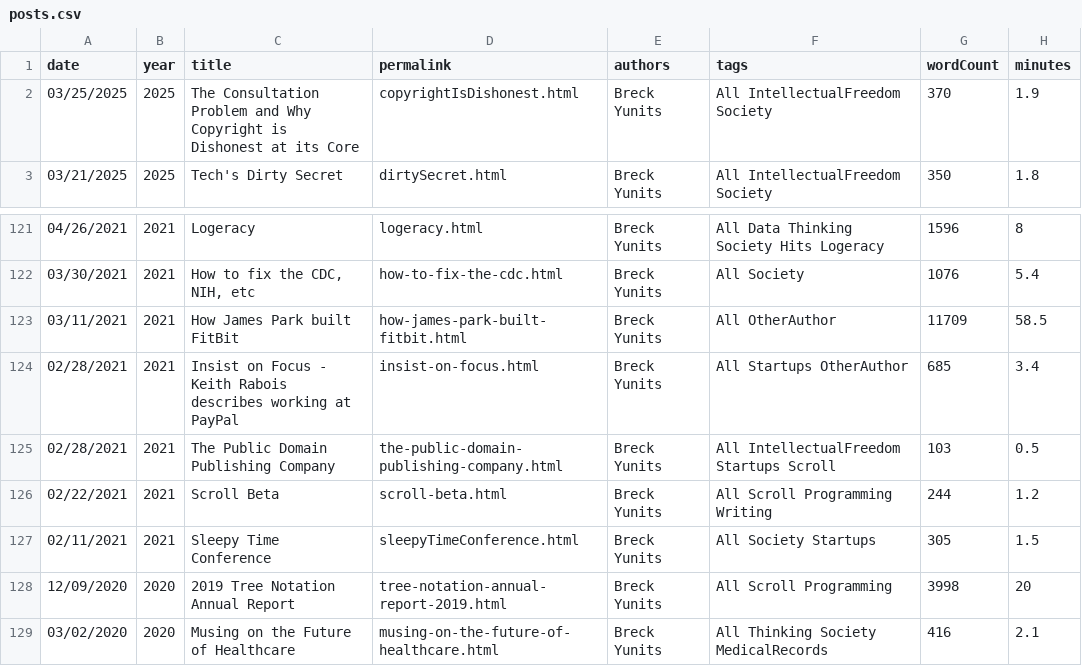
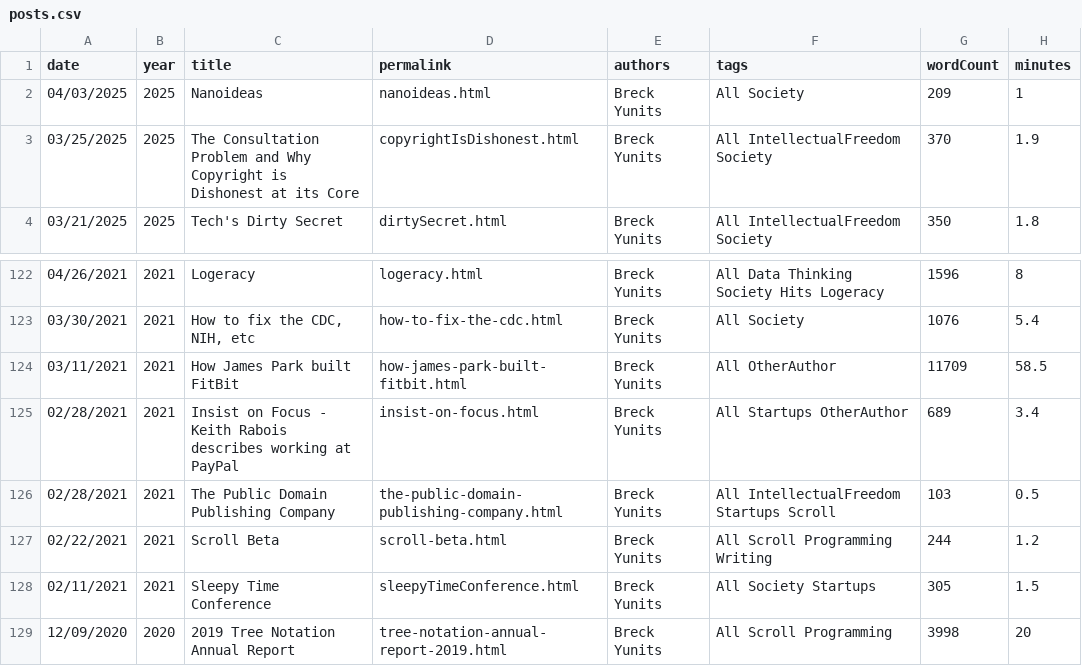
Before and after one commit to breck7/breckyunits.com, a CSV file: posts.csv, drawn as a sheet; only a part is shown, gaps mark what is left out; the shorter side is filled out with more unchanged rows.

Commit message:
Deploying to wws from @ breck7/breckyunits.com@943ecb7854baeca01b160c6abf118ed9a627727e 🚀

```diff
--- a/posts.csv
+++ b/posts.csv
@@ -1,2 +1,3 @@
 date,year,title,permalink,authors,tags,wordCount,minutes
+04/03/2025,2025,Nanoideas,nanoideas.html,Breck Yunits,All Society,209,1
 03/25/2025,2025,The Consultation Problem and Why Copyright is Dishonest at its Core,copyrightIsDishonest.html,Breck Yunits,All IntellectualFreedom Society,370,1.9
@@ -123,3 +124,3 @@ date,year,title,permalink,authors,tags,wordCount,minutes
 03/11/2021,2021,How James Park built FitBit,how-james-park-built-fitbit.html,Breck Yunits,All OtherAuthor,11709,58.5
-02/28/2021,2021,Insist on Focus - Keith Rabois describes working at PayPal,insist-on-focus.html,Breck Yunits,All Startups OtherAuthor,685,3.4
+02/28/2021,2021,Insist on Focus - Keith Rabois describes working at PayPal,insist-on-focus.html,Breck Yunits,All Startups OtherAuthor,689,3.4
 02/28/2021,2021,The Public Domain Publishing Company,the-public-domain-publishing-company.html,Breck Yunits,All IntellectualFreedom Startups Scroll,103,0.5
```
Also changed, not shown: parserUsage.csv, posts.tsv, 25 other files.
